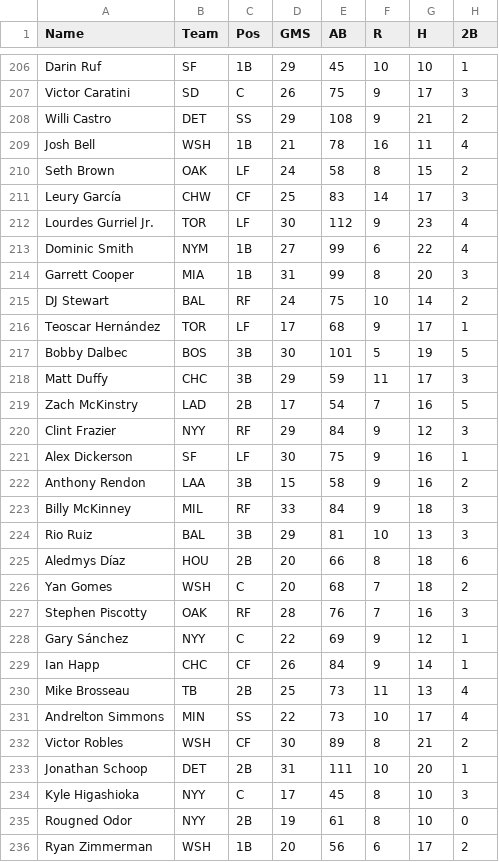
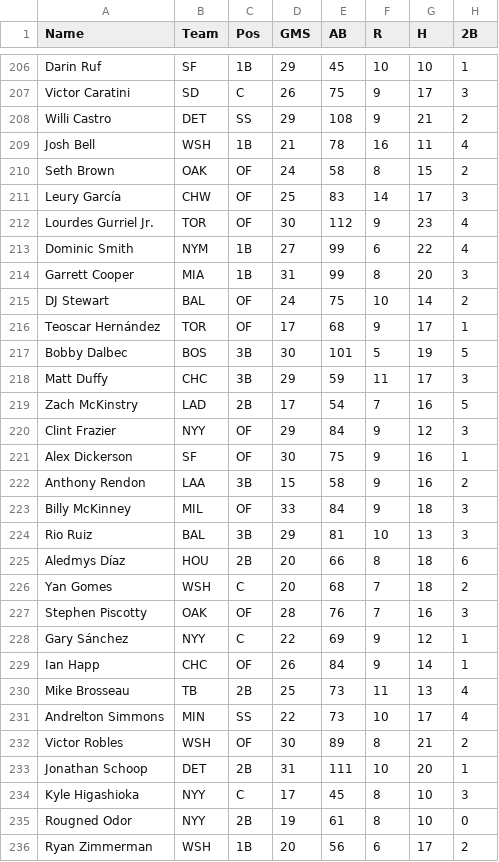
Before and after one commit to patrickwcudo/DFS_MLB_FPPG_Predictor, a CSV file: Projections/batter_projections_2021.csv, drawn as a sheet; only a part is shown, gaps mark what is left out; the diff covers the shown part only; the diff names each change by its address in the sheet, - before the commit and + after, or states it on an @@ line.

```diff
--- a/Projections/batter_projections_2021.csv
+++ b/Projections/batter_projections_2021.csv
-C210 (Pos): LF
+C210 (Pos): OF
-C211 (Pos): CF
+C211 (Pos): OF
-C212 (Pos): LF
+C212 (Pos): OF
-C215 (Pos): RF
+C215 (Pos): OF
-C216 (Pos): LF
+C216 (Pos): OF
-C220 (Pos): RF
+C220 (Pos): OF
-C221 (Pos): LF
+C221 (Pos): OF
-C223 (Pos): RF
+C223 (Pos): OF
-C227 (Pos): RF
+C227 (Pos): OF
-C229 (Pos): CF
+C229 (Pos): OF
-C232 (Pos): CF
+C232 (Pos): OF
```
Also changed, not shown: 167 edited cells elsewhere in this file, Modeling_Data/batter_data_modeling.csv, Modeling_Data/batter_test_data.csv, 16 other files.
